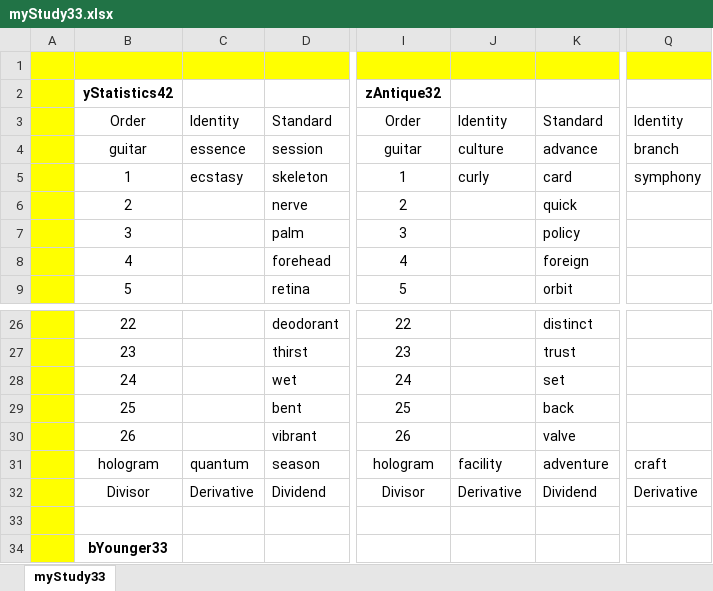
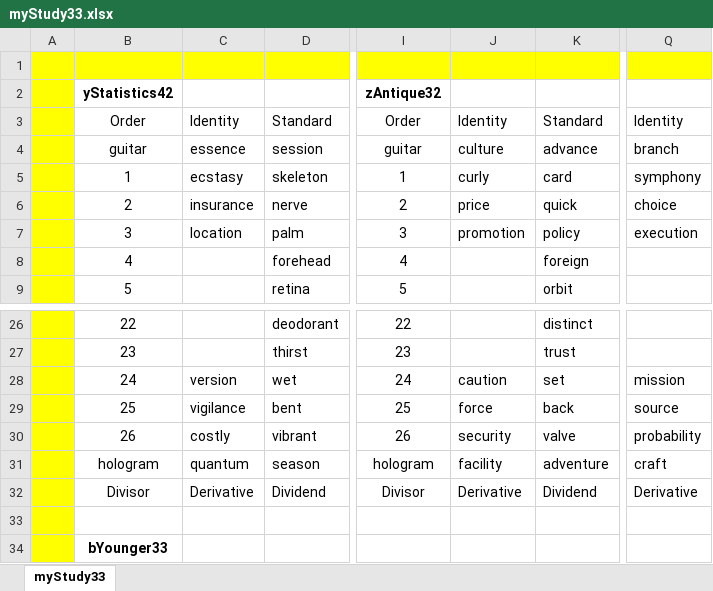
Before and after one commit to openroot/onlyIf31, an Excel workbook: myStudy33/myStudy33.xlsx, sheet myStudy33, drawn as a sheet; only a part is shown, gaps mark what is left out; values as stored, in another font and other column widths than the file's, no borders; charts and pictures not drawn; the diff names each change by its address in the sheet, - before the commit and + after, or states it on an @@ line.

```diff
--- a/myStudy33/myStudy33.xlsx (sheet myStudy33)
+++ b/myStudy33/myStudy33.xlsx (sheet myStudy33)
-C6: (empty)
+C6: insurance
-J6: (empty)
+J6: price
-Q6: (empty)
+Q6: choice
-C7: (empty)
+C7: location
-J7: (empty)
+J7: promotion
-Q7: (empty)
+Q7: execution
-C28: (empty)
+C28: version
-J28: (empty)
+J28: caution
-Q28: (empty)
+Q28: mission
-C29: (empty)
+C29: vigilance
-J29: (empty)
+J29: force
-Q29: (empty)
+Q29: source
-C30: (empty)
+C30: costly
-J30: (empty)
+J30: security
-Q30: (empty)
+Q30: probability
```
Also changed, not shown: 4 other files.
